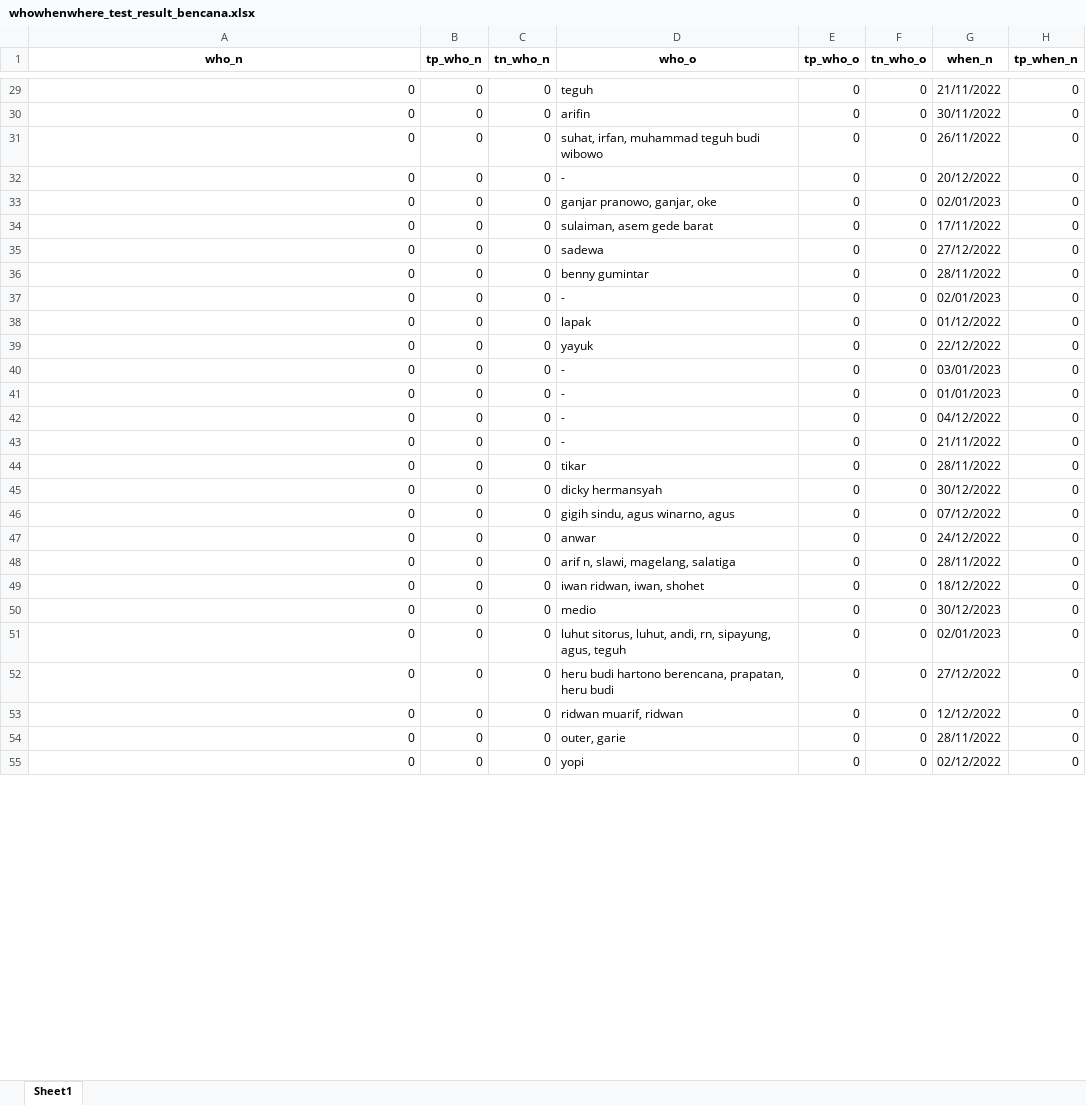
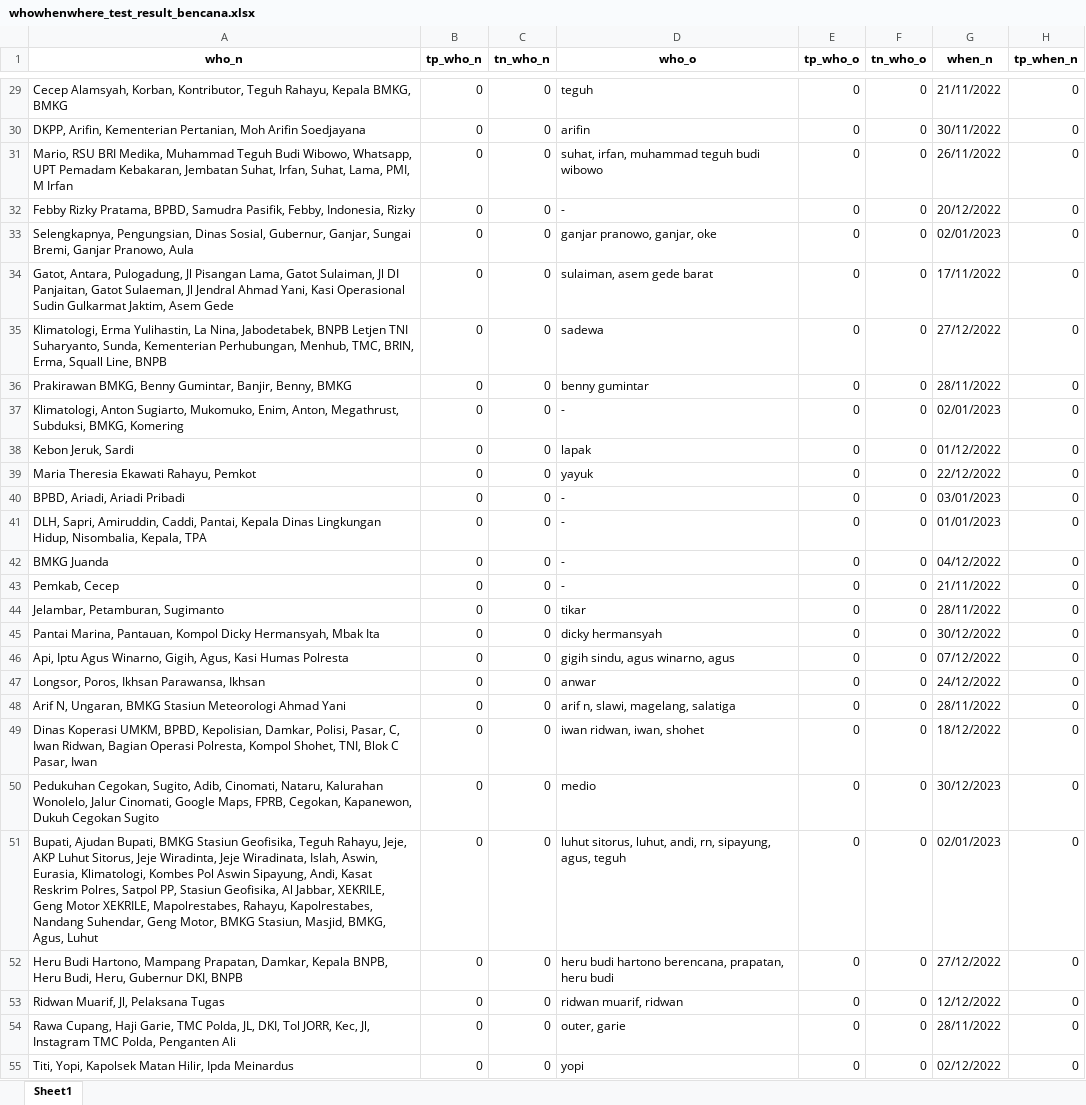
Before and after one commit to alwaysyu/PetaKabar, an Excel workbook: whowherewhen/whowhenwhere_test_result_bencana.xlsx, sheet Sheet1, drawn as a sheet; only a part is shown, gaps mark what is left out; values as stored, in another font and other column widths than the file's, no borders; the diff covers the shown part only; the diff names each change by its address in the sheet, - before the commit and + after, or states it on an @@ line.

```diff
--- a/whowherewhen/whowhenwhere_test_result_bencana.xlsx (sheet Sheet1)
+++ b/whowherewhen/whowhenwhere_test_result_bencana.xlsx (sheet Sheet1)
-A29 (who_n): 0
+A29 (who_n): Cecep Alamsyah, Korban, Kontributor, Teguh Rahayu, Kepala BMKG, BMKG
-A30 (who_n): 0
+A30 (who_n): DKPP, Arifin, Kementerian Pertanian, Moh Arifin Soedjayana
-A31 (who_n): 0
+A31 (who_n): Mario, RSU BRI Medika, Muhammad Teguh Budi Wibowo, Whatsapp, UPT Pemadam Kebakaran, Jembatan Suhat, Irfan, Suhat, Lama, PMI, M Irfan
-A32 (who_n): 0
+A32 (who_n): Febby Rizky Pratama, BPBD, Samudra Pasifik, Febby, Indonesia, Rizky
-A33 (who_n): 0
+A33 (who_n): Selengkapnya, Pengungsian, Dinas Sosial, Gubernur, Ganjar, Sungai Bremi, Ganjar Pranowo, Aula
-A34 (who_n): 0
+A34 (who_n): Gatot, Antara, Pulogadung, Jl Pisangan Lama, Gatot Sulaiman, Jl DI Panjaitan, Gatot Sulaeman, Jl Jendral Ahmad Yani, Kasi Operasional Sudin Gulkarmat Jaktim, Asem Gede
-A35 (who_n): 0
+A35 (who_n): Klimatologi, Erma Yulihastin, La Nina, Jabodetabek, BNPB Letjen TNI Suharyanto, Sunda, Kementerian Perhubungan, Menhub, TMC, BRIN, Erma, Squall Line, BNPB
-A36 (who_n): 0
+A36 (who_n): Prakirawan BMKG, Benny Gumintar, Banjir, Benny, BMKG
-A37 (who_n): 0
+A37 (who_n): Klimatologi, Anton Sugiarto, Mukomuko, Enim, Anton, Megathrust, Subduksi, BMKG, Komering
-A38 (who_n): 0
+A38 (who_n): Kebon Jeruk, Sardi
-A39 (who_n): 0
+A39 (who_n): Maria Theresia Ekawati Rahayu, Pemkot
-A40 (who_n): 0
+A40 (who_n): BPBD, Ariadi, Ariadi Pribadi
-A41 (who_n): 0
+A41 (who_n): DLH, Sapri, Amiruddin, Caddi, Pantai, Kepala Dinas Lingkungan Hidup, Nisombalia, Kepala, TPA
-A42 (who_n): 0
+A42 (who_n): BMKG Juanda
-A43 (who_n): 0
+A43 (who_n): Pemkab, Cecep
-A44 (who_n): 0
+A44 (who_n): Jelambar, Petamburan, Sugimanto
-A45 (who_n): 0
+A45 (who_n): Pantai Marina, Pantauan, Kompol Dicky Hermansyah, Mbak Ita
-A46 (who_n): 0
+A46 (who_n): Api, Iptu Agus Winarno, Gigih, Agus, Kasi Humas Polresta
-A47 (who_n): 0
+A47 (who_n): Longsor, Poros, Ikhsan Parawansa, Ikhsan
-A48 (who_n): 0
+A48 (who_n): Arif N, Ungaran, BMKG Stasiun Meteorologi Ahmad Yani
-A49 (who_n): 0
+A49 (who_n): Dinas Koperasi UMKM, BPBD, Kepolisian, Damkar, Polisi, Pasar, C, Iwan Ridwan, Bagian Operasi Polresta, Kompol Shohet, TNI, Blok C Pasar, Iwan
-A50 (who_n): 0
+A50 (who_n): Pedukuhan Cegokan, Sugito, Adib, Cinomati, Nataru, Kalurahan Wonolelo, Jalur Cinomati, Google Maps, FPRB, Cegokan, Kapanewon, Dukuh Cegokan Sugito
-A51 (who_n): 0
+A51 (who_n): Bupati, Ajudan Bupati, BMKG Stasiun Geofisika, Teguh Rahayu, Jeje, AKP Luhut Sitorus, Jeje Wiradinta, Jeje Wiradinata, Islah, Aswin, Eurasia, Klimatologi, Kombes Pol Aswin Sipayung, Andi, Kasat Reskrim Polres, Satpol PP, Stasiun Geofisika, Al Jabbar, XEKRILE, Geng Motor XEKRILE, Mapolrestabes, Rahayu, Kapolrestabes, Nandang Suhendar, Geng Motor, BMKG Stasiun, Masjid, BMKG, Agus, Luhut
-A52 (who_n): 0
+A52 (who_n): Heru Budi Hartono, Mampang Prapatan, Damkar, Kepala BNPB, Heru Budi, Heru, Gubernur DKI, BNPB
-A53 (who_n): 0
+A53 (who_n): Ridwan Muarif, Jl, Pelaksana Tugas
-A54 (who_n): 0
+A54 (who_n): Rawa Cupang, Haji Garie, TMC Polda, JL, DKI, Tol JORR, Kec, Jl, Instagram TMC Polda, Penganten Ali
-A55 (who_n): 0
+A55 (who_n): Titi, Yopi, Kapolsek Matan Hilir, Ipda Meinardus
```
Also changed, not shown: 199 edited cells elsewhere in this sheet, whowherewhen/whowhenwhere_test_result_kecelakaan.xlsx, whowherewhen/whowhenwhere_test_result_kesehatan.xlsx, 16 other files.
